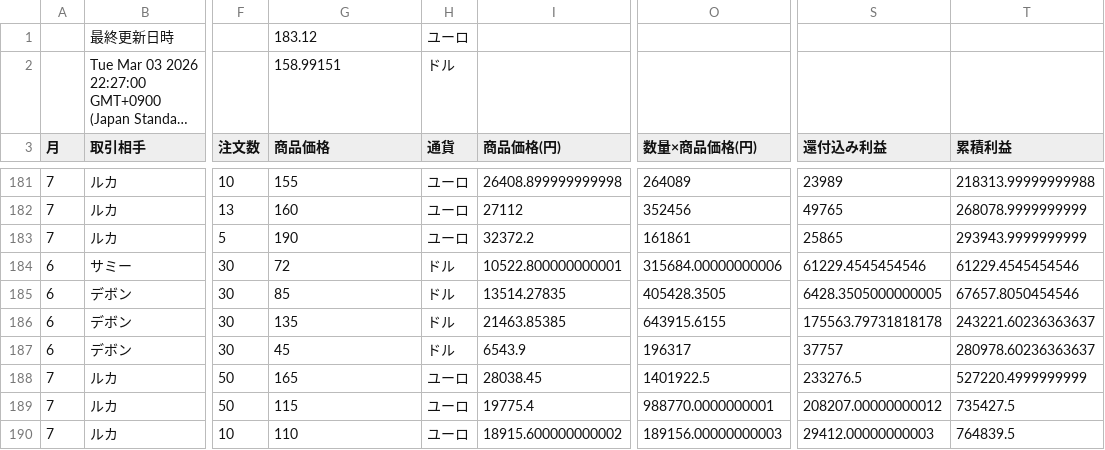
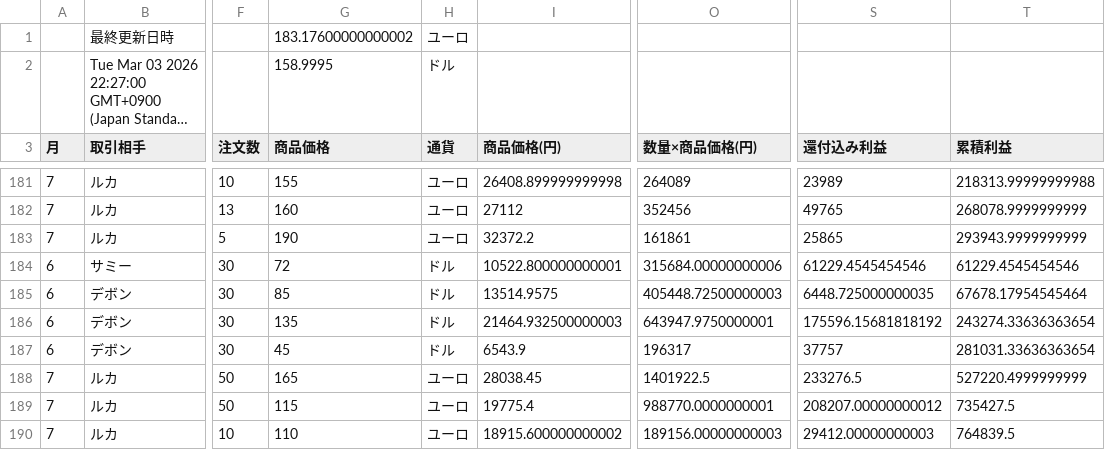
Before and after one commit to rara-wq/csv-data-site, a CSV file: data.csv, drawn as a sheet; only a part is shown, gaps mark what is left out; long unchanged cells end in …; the diff names each change by its address in the sheet, - before the commit and + after, or states it on an @@ line.

Commit message:
Update CSV backup

```diff
--- a/data.csv
+++ b/data.csv
-G1 (商品価格): 183.12
+G1 (商品価格): 183.17600000000002
-G2 (商品価格): 158.99151
+G2 (商品価格): 158.9995
-I185 (商品価格(円)): 13514.27835
+I185 (商品価格(円)): 13514.9575
-O185 (数量×商品価格(円)): 405428.3505
+O185 (数量×商品価格(円)): 405448.72500000003
-S185 (還付込み利益): 6428.3505000000005
+S185 (還付込み利益): 6448.725000000035
-T185 (累積利益): 67657.8050454546
+T185 (累積利益): 67678.17954545464
-I186 (商品価格(円)): 21463.85385
+I186 (商品価格(円)): 21464.932500000003
-O186 (数量×商品価格(円)): 643915.6155
+O186 (数量×商品価格(円)): 643947.9750000001
-S186 (還付込み利益): 175563.79731818178
+S186 (還付込み利益): 175596.15681818192
-T186 (累積利益): 243221.60236363637
+T186 (累積利益): 243274.33636363654
-T187 (累積利益): 280978.60236363637
+T187 (累積利益): 281031.33636363654
```
